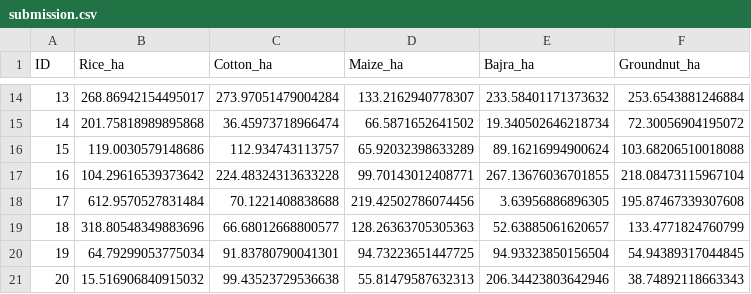
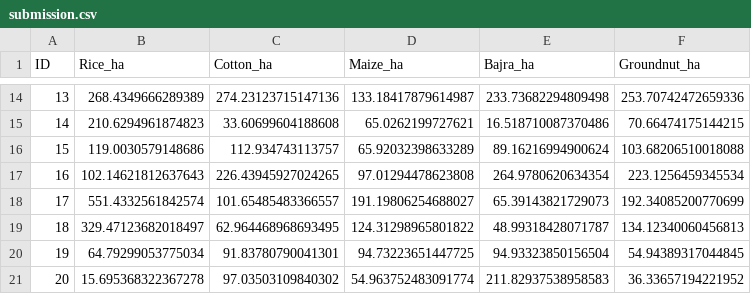
Before and after one commit to ByteLounge/sar-crop-intelligence, a CSV file: project/submission.csv, drawn as a sheet; only a part is shown, gaps mark what is left out; the diff covers the shown part only.

Commit message:
Refactor inference and training pipelines; consolidate KNN imputers, update ensemble models, and enhance calibration process
- Updated KNN imputer from KNN-8 and KNN-3 to a single KNN imputer with 6 neighbors for Rice, Cotton, and Maize.
- Removed unused imputer and ensemble models for KNN-8, KNN-3, and Median.
- Simplified ensemble model to use Extra Trees Regressor for all crops.
- Adjusted submission CSV with new predictions.
- Introduced a new calibration script to evaluate and calibrate model predictions using linear regression.
- Updated selected features for crops to improve model performance.

```diff
--- a/project/submission.csv
+++ b/project/submission.csv
@@ -14,8 +14,8 @@ ID,Rice_ha,Cotton_ha,Maize_ha,Bajra_ha,Groundnut_ha
-13,268.86942154495017,273.97051479004284,133.2162940778307,233.58401171373632,253.6543881246884
-14,201.75818989895868,36.45973718966474,66.5871652641502,19.340502646218734,72.30056904195072
+13,268.4349666289389,274.23123715147136,133.18417879614987,233.73682294809498,253.70742472659336
+14,210.6294961874823,33.60699604188608,65.0262199727621,16.518710087370486,70.66474175144215
 15,119.0030579148686,112.934743113757,65.92032398633289,89.16216994900624,103.68206510018088
-16,104.29616539373642,224.48324313633228,99.70143012408771,267.13676036701855,218.08473115967104
-17,612.9570527831484,70.1221408838688,219.42502786074456,3.63956886896305,195.87467339307608
-18,318.80548349883696,66.68012668800577,128.26363705305363,52.63885061620657,133.4771824760799
+16,102.14621812637643,226.43945927024265,97.01294478623808,264.9780620634354,223.1256459345534
+17,551.4332561842574,101.65485483366557,191.19806254688027,65.39143821729073,192.34085200770699
+18,329.47123682018497,62.964468968693495,124.31298965801822,48.99318428071787,134.12340060456813
 19,64.79299053775034,91.83780790041301,94.73223651447725,94.93323850156504,54.94389317044845
-20,15.516906840915032,99.43523729536638,55.81479587632313,206.34423803642946,38.74892118663343
+20,15.695368322367278,97.03503109840302,54.963752483091774,211.82937538958583,36.33657194221952
```
Also changed, not shown: 105 edited cells elsewhere in this file, project/submission_regenerated.csv, submission.csv, 13 other files.
